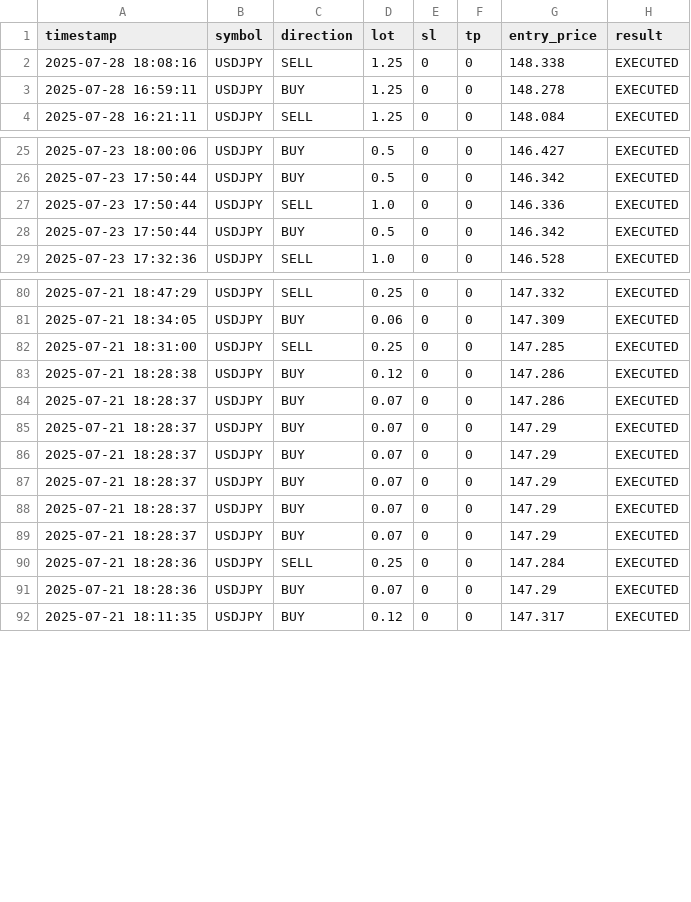
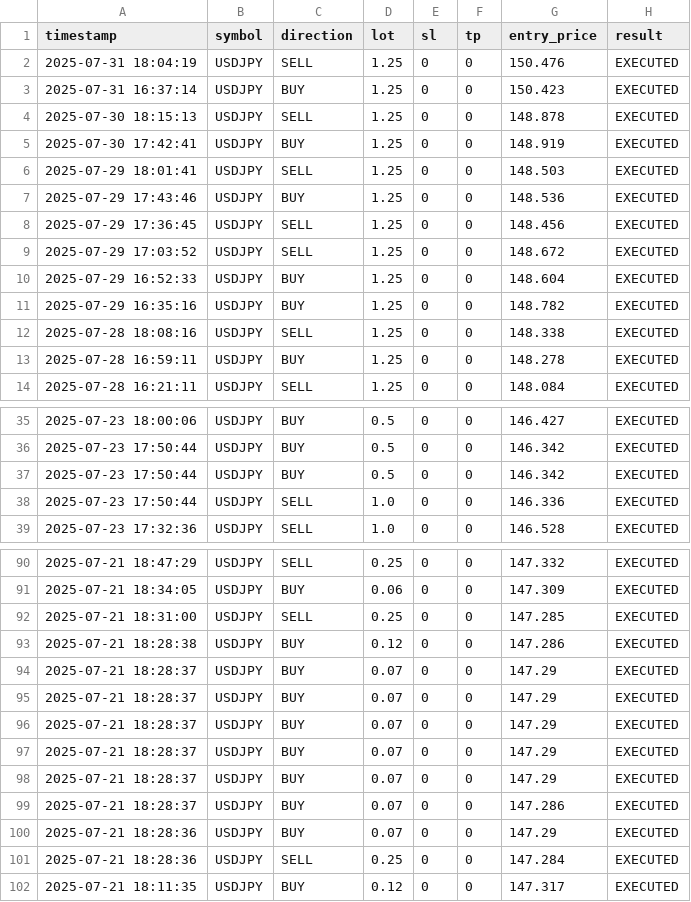
Before and after one commit to Terrxnce/AI-TradingBot, a CSV file: Bot Core/logs/trade_log.csv, drawn as a sheet; only a part is shown, gaps mark what is left out; the diff covers the shown part only.

```diff
--- a/Bot Core/logs/trade_log.csv
+++ b/Bot Core/logs/trade_log.csv
@@ -1,2 +1,12 @@
 timestamp,symbol,direction,lot,sl,tp,entry_price,result
+2025-07-31 18:04:19,USDJPY,SELL,1.25,0,0,150.476,EXECUTED
+2025-07-31 16:37:14,USDJPY,BUY,1.25,0,0,150.423,EXECUTED
+2025-07-30 18:15:13,USDJPY,SELL,1.25,0,0,148.878,EXECUTED
+2025-07-30 17:42:41,USDJPY,BUY,1.25,0,0,148.919,EXECUTED
+2025-07-29 18:01:41,USDJPY,SELL,1.25,0,0,148.503,EXECUTED
+2025-07-29 17:43:46,USDJPY,BUY,1.25,0,0,148.536,EXECUTED
+2025-07-29 17:36:45,USDJPY,SELL,1.25,0,0,148.456,EXECUTED
+2025-07-29 17:03:52,USDJPY,SELL,1.25,0,0,148.672,EXECUTED
+2025-07-29 16:52:33,USDJPY,BUY,1.25,0,0,148.604,EXECUTED
+2025-07-29 16:35:16,USDJPY,BUY,1.25,0,0,148.782,EXECUTED
 2025-07-28 18:08:16,USDJPY,SELL,1.25,0,0,148.338,EXECUTED
@@ -26,4 +36,4 @@ timestamp,symbol,direction,lot,sl,tp,entry_price,result
 2025-07-23 17:50:44,USDJPY,BUY,0.5,0,0,146.342,EXECUTED
+2025-07-23 17:50:44,USDJPY,BUY,0.5,0,0,146.342,EXECUTED
 2025-07-23 17:50:44,USDJPY,SELL,1.0,0,0,146.336,EXECUTED
-2025-07-23 17:50:44,USDJPY,BUY,0.5,0,0,146.342,EXECUTED
 2025-07-23 17:32:36,USDJPY,SELL,1.0,0,0,146.528,EXECUTED
@@ -83,3 +93,2 @@ timestamp,symbol,direction,lot,sl,tp,entry_price,result
 2025-07-21 18:28:38,USDJPY,BUY,0.12,0,0,147.286,EXECUTED
-2025-07-21 18:28:37,USDJPY,BUY,0.07,0,0,147.286,EXECUTED
 2025-07-21 18:28:37,USDJPY,BUY,0.07,0,0,147.29,EXECUTED
@@ -89,4 +98,5 @@ timestamp,symbol,direction,lot,sl,tp,entry_price,result
 2025-07-21 18:28:37,USDJPY,BUY,0.07,0,0,147.29,EXECUTED
+2025-07-21 18:28:37,USDJPY,BUY,0.07,0,0,147.286,EXECUTED
+2025-07-21 18:28:36,USDJPY,BUY,0.07,0,0,147.29,EXECUTED
 2025-07-21 18:28:36,USDJPY,SELL,0.25,0,0,147.284,EXECUTED
-2025-07-21 18:28:36,USDJPY,BUY,0.07,0,0,147.29,EXECUTED
 2025-07-21 18:11:35,USDJPY,BUY,0.12,0,0,147.317,EXECUTED
```
Also changed, not shown: 1 moved row elsewhere in this file, Data Files/balance_history.csv, 25 other files.
